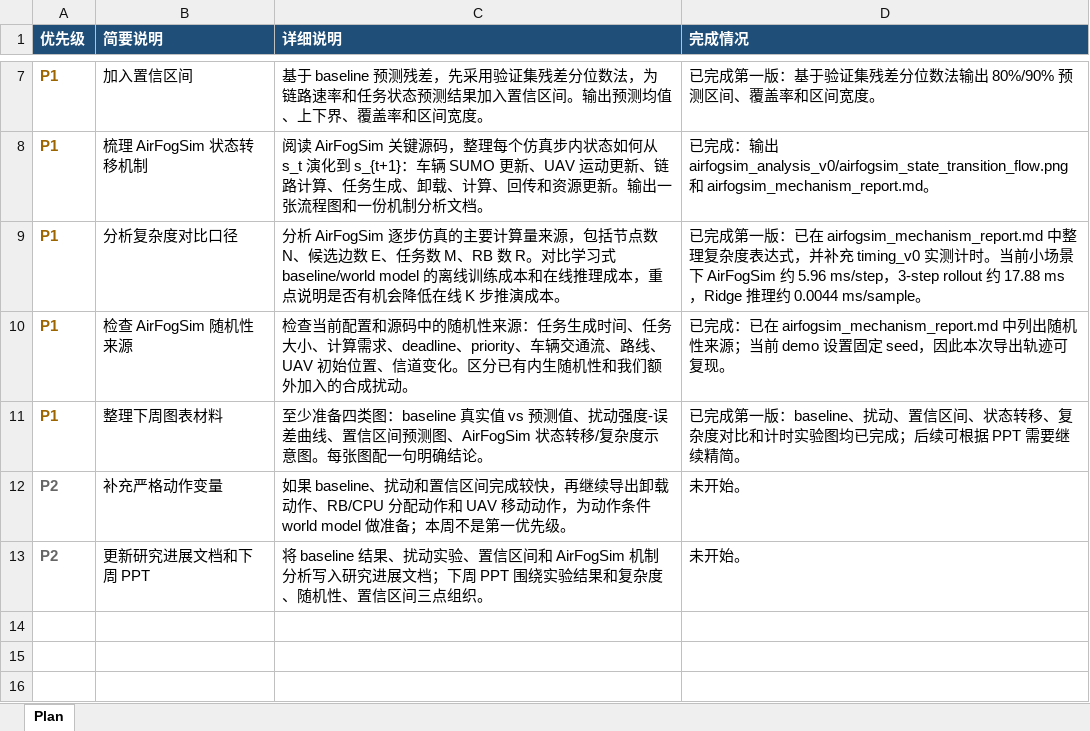
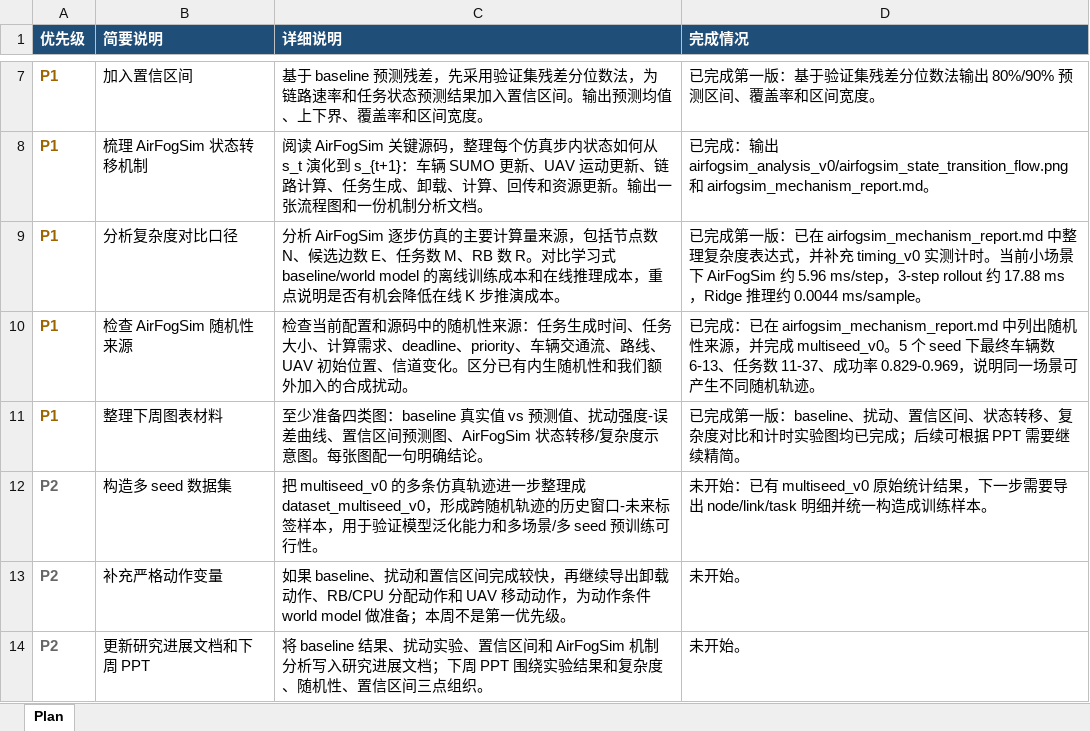
Before and after one commit to yys806/network-state-world-model, an Excel workbook: 本地计划表.xlsx, sheet Plan, drawn as a sheet; only a part is shown, gaps mark what is left out; values as stored, in another font and other column widths than the file's, no borders; the diff names each change by its address in the sheet, - before the commit and + after, or states it on an @@ line.

Commit message:
experiments: add multi-seed simulation summary

```diff
--- a/本地计划表.xlsx (sheet Plan)
+++ b/本地计划表.xlsx (sheet Plan)
-D10 (完成情况): …机性来源；当前 demo 设置固定 seed，因此本次导出轨迹可复现。
+D10 (完成情况): …机性来源，并完成 multiseed_v0。5 个 seed 下最终车辆数 6-13、任务数 11-37、成功率 0.829-0.969，说明同一场景可产生不同随机轨迹。
+row 12: P2 | 构造多 seed 数据集 | 把 multiseed_v0 的多条仿真轨迹进一步整理成 dataset_multiseed_v0，形成跨随机轨迹的历史窗口-未来标签样本，用于验证模型泛化能力和多场景/多 seed 预训练可行性。 | 未开始：已有 multiseed_v0 原始统计结果，下一步需要导出 node/link/task 明细并统一构造成训练样本。
```
Also changed, not shown: 10 other files.
